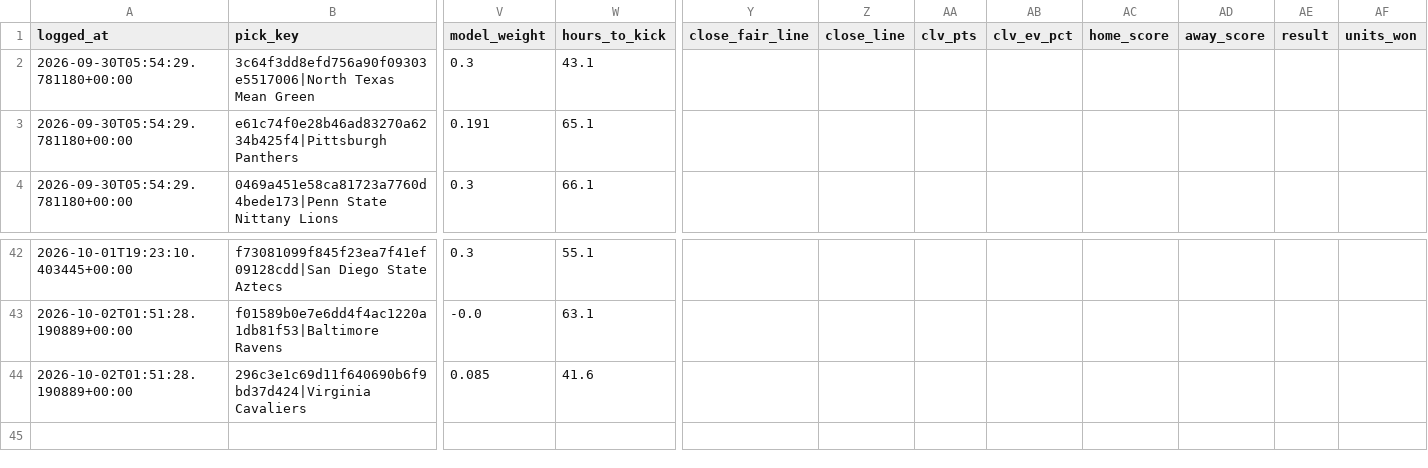
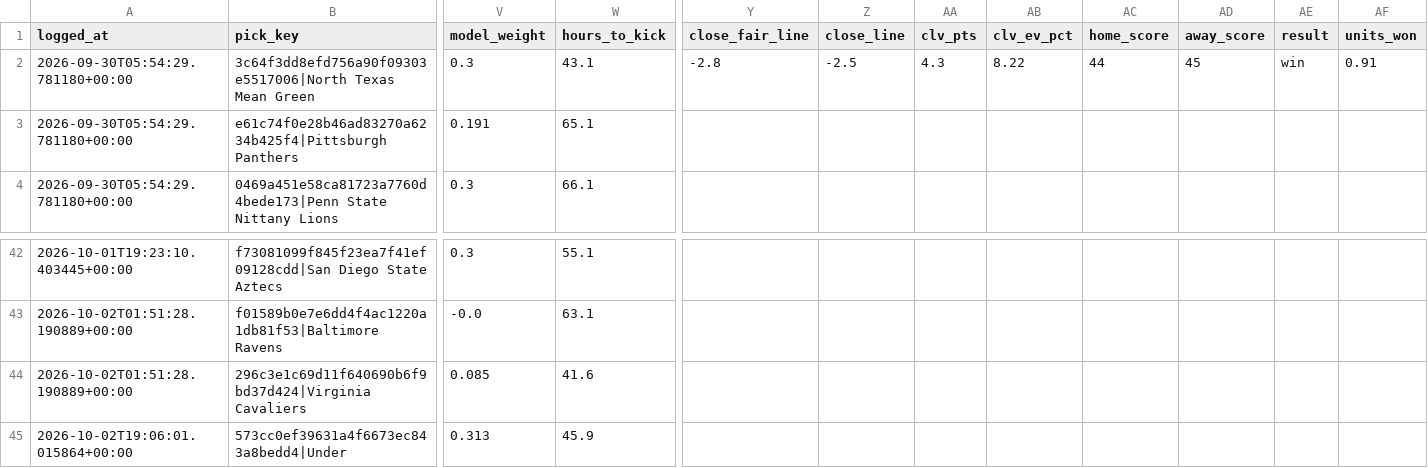
Before and after one commit to unclebuck20/betting-engine, a CSV file: data/picks/model_log.csv, drawn as a sheet; only a part is shown, gaps mark what is left out; rows hold the shown columns only; the diff names each change by its address in the sheet, - before the commit and + after, or states it on an @@ line.

```diff
--- a/data/picks/model_log.csv
+++ b/data/picks/model_log.csv
-Y2 (close_fair_line): (empty)
+Y2 (close_fair_line): -2.8
-Z2 (close_line): (empty)
+Z2 (close_line): -2.5
-AA2 (clv_pts): (empty)
+AA2 (clv_pts): 4.3
-AB2 (clv_ev_pct): (empty)
+AB2 (clv_ev_pct): 8.22
-AC2 (home_score): (empty)
+AC2 (home_score): 44
-AD2 (away_score): (empty)
+AD2 (away_score): 45
-AE2 (result): (empty)
+AE2 (result): win
-AF2 (units_won): (empty)
+AF2 (units_won): 0.91
+row 45: 2026-10-02T19:06:01.015864+00:00 | 573cc0ef39631a4f6673ec843a8bedd4|Under | 0.313 | 45.9
```
Also changed, not shown: 19 other files.
